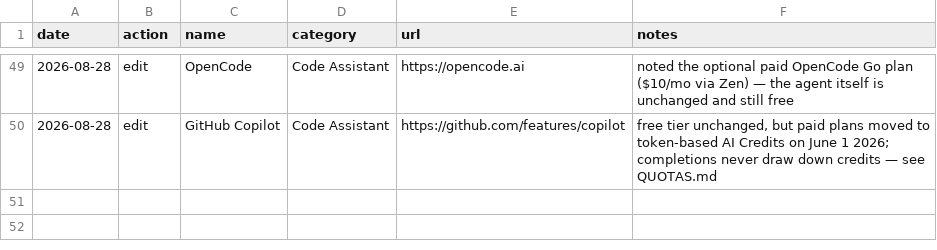
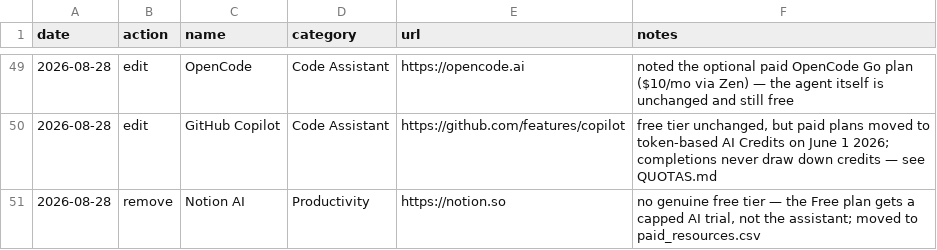
Before and after one commit to chid/free-ai, a CSV file: history.csv, drawn as a sheet; only a part is shown, gaps mark what is left out.

Commit message:
refresh(2026-08): paid tools — add 3, graduate Notion AI
paid_resources.csv: 2 -> 6.

Added: Tabnine ($39/$59 per user/mo, Basic plan retired in 2025 so only
a 14-day trial remains), Superhuman (from $25/user/mo, no free tier),
Sudowrite ($10-$44/mo, one-time trial only).

Moved Notion AI from the free list to the paid list. Its Free plan gets
a capped AI trial rather than the assistant — real access starts at
Notion Plus ($10/user/mo) or Business ($20/user/mo) — so the row failed
the "genuine free tier, not a trial" criterion it was carrying a vague
"Free trial; requires Notion plan" value for. Logged as remove in
history.csv and add in paid_history.csv per the move rule.

Free list is 71, README counts resynced.

Checked and deliberately not added: Devin, Raycast, Higgsfield and Wispr
Flow all have genuine free tiers as of August 2026, so they don't
qualify here. Harvey and Glean publish no pricing, and the schema wants
a specific figure.

```diff
--- a/history.csv
+++ b/history.csv
@@ -50 +50,2 @@ date,action,name,category,url,notes
 2026-08-28,edit,GitHub Copilot,Code Assistant,https://github.com/features/copilot,"free tier unchanged, but paid plans moved to token-based AI Credits on June 1 2026; completions never draw down credits — see QUOTAS.md"
+2026-08-28,remove,Notion AI,Productivity,https://notion.so,"no genuine free tier — the Free plan gets a capped AI trial, not the assistant; moved to paid_resources.csv"
```
Also changed, not shown: paid_history.csv, paid_resources.csv, 3 other files.
